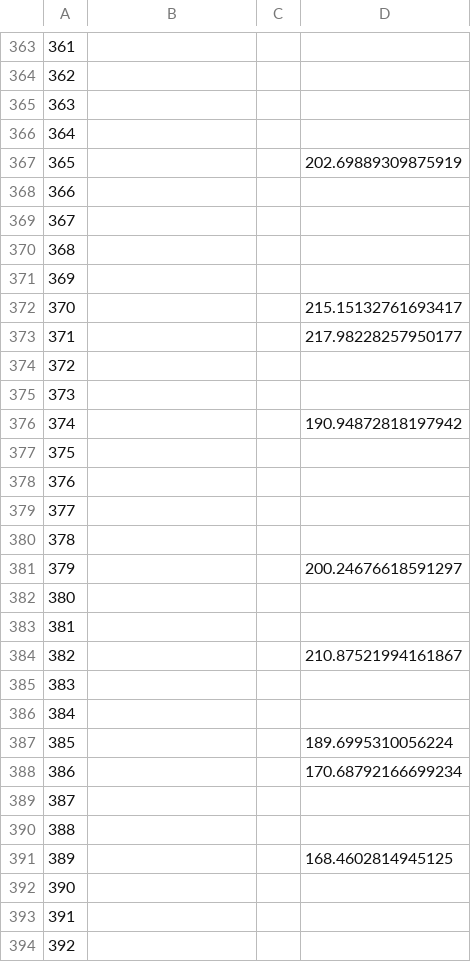
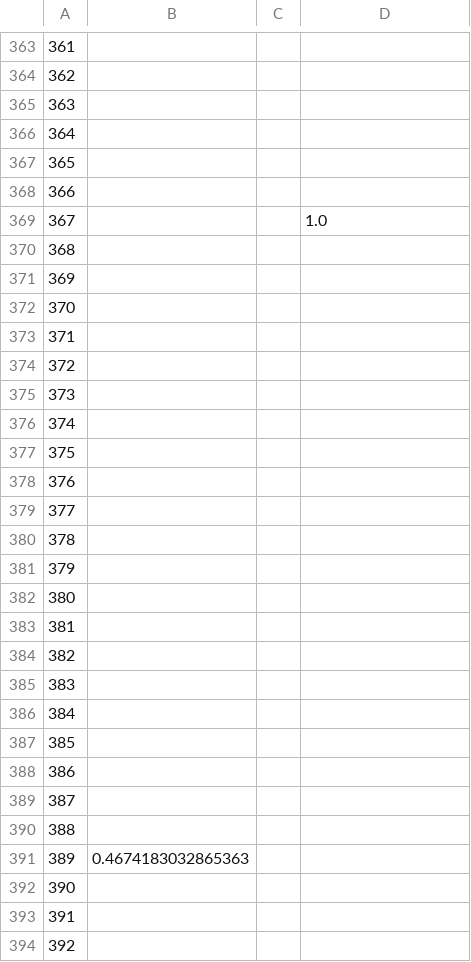
Before and after one commit to sgipson42/graph-reduction-analysis, a CSV file: centrality_scores.csv, drawn as a sheet; only a part is shown, gaps mark what is left out; the diff covers the shown part only.

```diff
--- a/centrality_scores.csv
+++ b/centrality_scores.csv
@@ -366,12 +366,12 @@
 364,,,
-365,,,202.69889309875919
+365,,,
 366,,,
-367,,,
+367,,,1.0
 368,,,
 369,,,
-370,,,215.15132761693417
-371,,,217.98228257950177
+370,,,
+371,,,
 372,,,
 373,,,
-374,,,190.94872818197942
+374,,,
 375,,,
@@ -380,13 +380,13 @@
 378,,,
-379,,,200.24676618591297
+379,,,
 380,,,
 381,,,
-382,,,210.87521994161867
+382,,,
 383,,,
 384,,,
-385,,,189.6995310056224
-386,,,170.68792166699234
+385,,,
+386,,,
 387,,,
 388,,,
-389,,,168.4602814945125
+389,0.4674183032865363,,
 390,,,
```
Also changed, not shown: 1 added row, 1 removed row and 97 edited cells elsewhere in this file, 27 other files.
